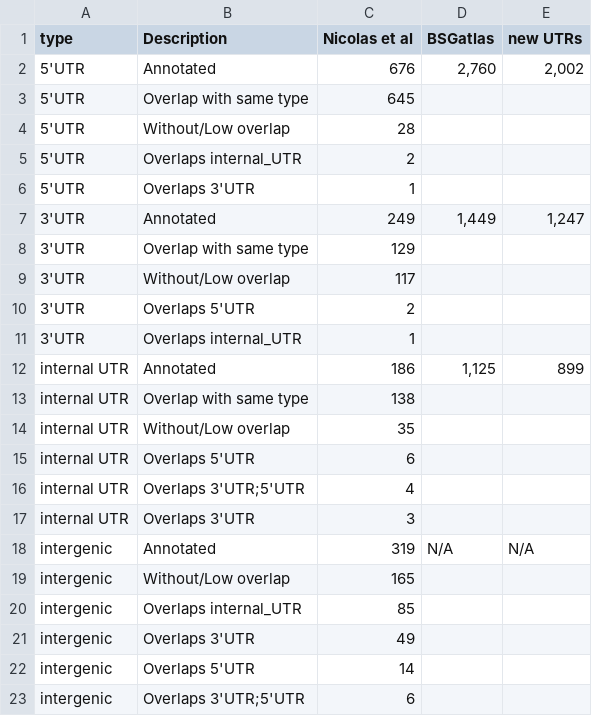
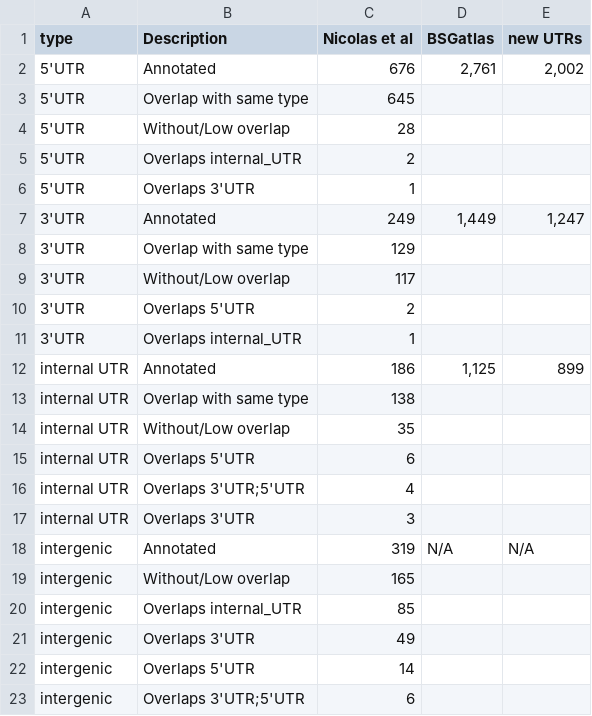
Before and after one commit to asgeissler/BSGatlas, a TSV file: analysis/06_utrstat.tsv, drawn as a sheet.

```diff
--- a/analysis/06_utrstat.tsv
+++ b/analysis/06_utrstat.tsv
@@ -1,3 +1,3 @@
 type	Description	Nicolas et al	BSGatlas	new UTRs
-5'UTR	Annotated	676	2,760	2,002
+5'UTR	Annotated	676	2,761	2,002
 5'UTR	Overlap with same type	645		
```
Also changed, not shown: 23 other files.
